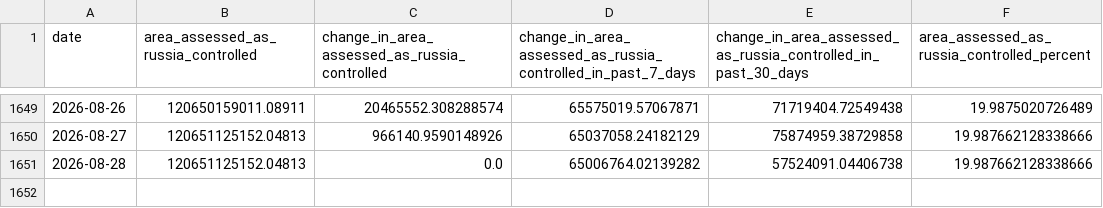
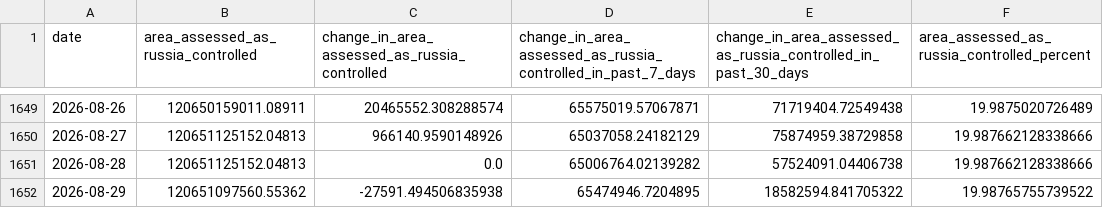
Before and after one commit to TheEconomist/the-economist-ukraine-war-dead-and-wounded-estimates, a CSV file: source-data/deaths-and-casualties-data/area_assessed_as_controlled_by_russia.csv, drawn as a sheet; only a part is shown, gaps mark what is left out.

Commit message:
Update deaths-and-casualties data & run meta-estimate.R

```diff
--- a/source-data/deaths-and-casualties-data/area_assessed_as_controlled_by_russia.csv
+++ b/source-data/deaths-and-casualties-data/area_assessed_as_controlled_by_russia.csv
@@ -1651 +1651,2 @@ date,area_assessed_as_russia_controlled,change_in_area_assessed_as_russia_contro
 2026-08-28,120651125152.04813,0.0,65006764.02139282,57524091.04406738,19.987662128338666
+2026-08-29,120651097560.55362,-27591.494506835938,65474946.7204895,18582594.841705322,19.98765755739522
```
